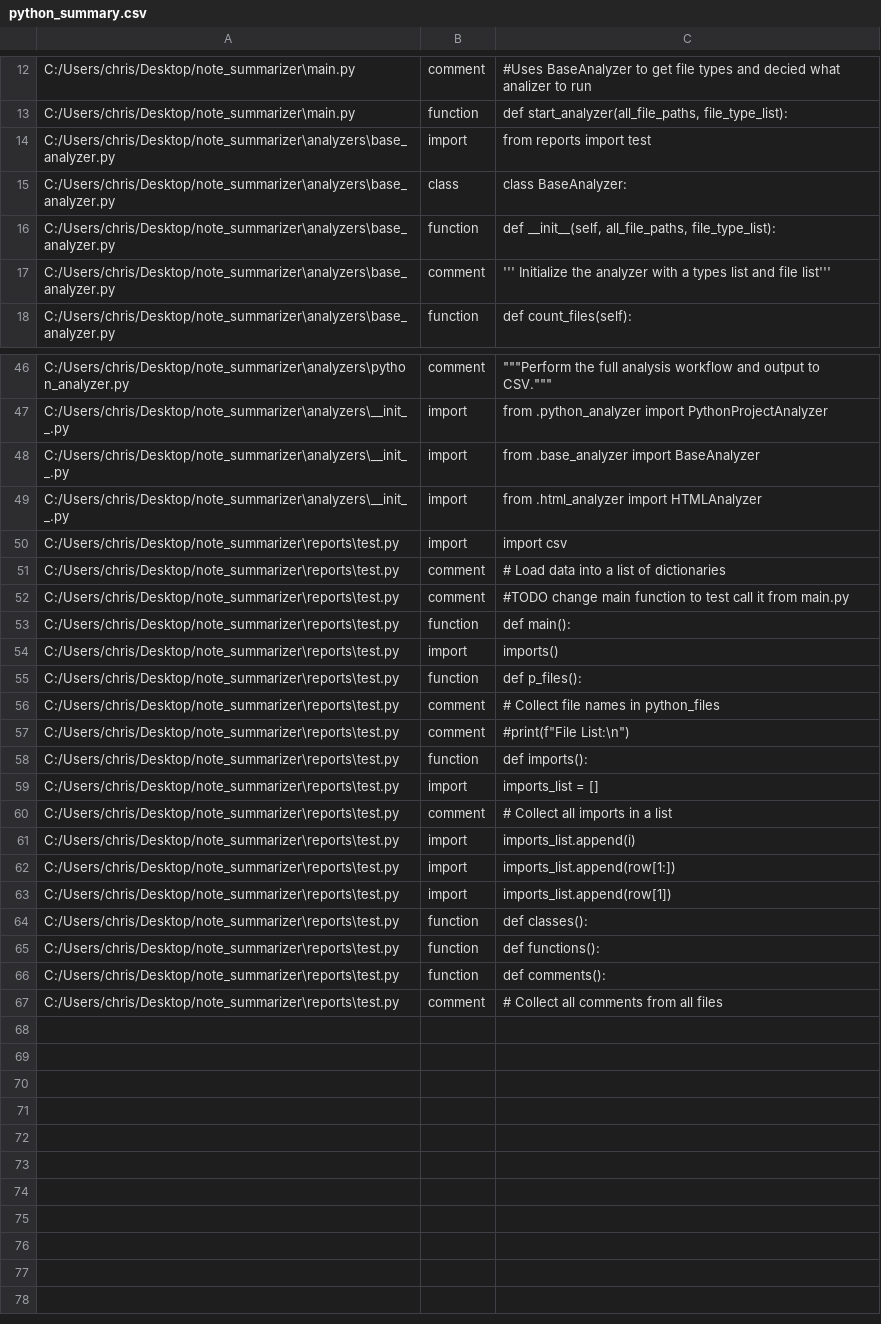
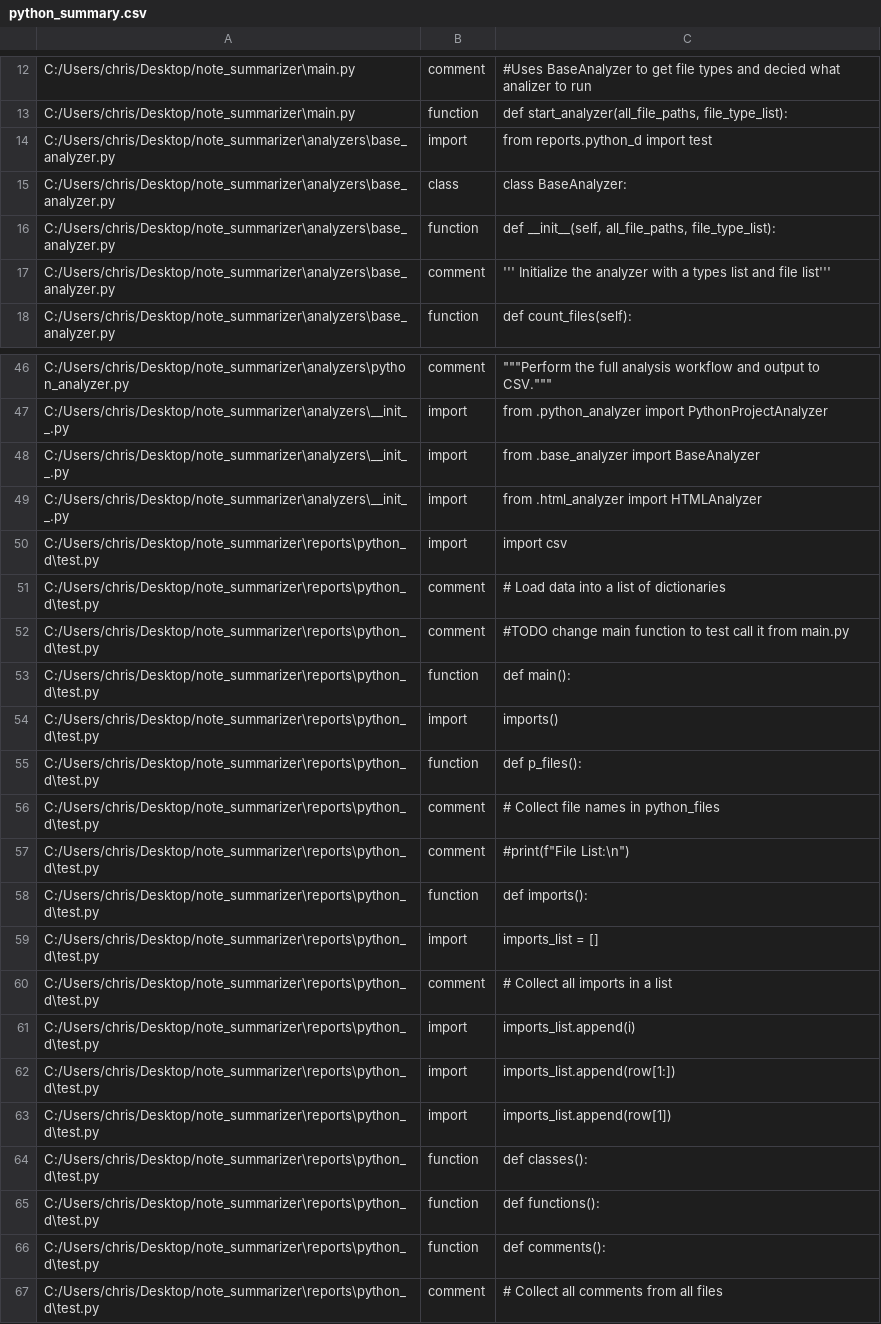
Before and after one commit to kidd1492/note_summarizer, a CSV file: reports/python_d/python_summary.csv (was reports/python_summary.csv), drawn as a sheet; only a part is shown, gaps mark what is left out.

```diff
--- a/reports/python_summary.csv
+++ b/reports/python_d/python_summary.csv
@@ -13,3 +13,3 @@ C:/Users/chris/Desktop/note_summarizer\main.py,comment,#Uses BaseAnalyzer to get
 C:/Users/chris/Desktop/note_summarizer\main.py,function,"def start_analyzer(all_file_paths, file_type_list):"
-C:/Users/chris/Desktop/note_summarizer\analyzers\base_analyzer.py,import,from reports import test
+C:/Users/chris/Desktop/note_summarizer\analyzers\base_analyzer.py,import,from reports.python_d import test
 C:/Users/chris/Desktop/note_summarizer\analyzers\base_analyzer.py,class,class BaseAnalyzer:
@@ -49,19 +49,19 @@ C:/Users/chris/Desktop/note_summarizer\analyzers\__init__.py,import,from .base_a
 C:/Users/chris/Desktop/note_summarizer\analyzers\__init__.py,import,from .html_analyzer import HTMLAnalyzer
-C:/Users/chris/Desktop/note_summarizer\reports\test.py,import,import csv
-C:/Users/chris/Desktop/note_summarizer\reports\test.py,comment,# Load data into a list of dictionaries
-C:/Users/chris/Desktop/note_summarizer\reports\test.py,comment,#TODO change main function to test call it from main.py
-C:/Users/chris/Desktop/note_summarizer\reports\test.py,function,def main():
-C:/Users/chris/Desktop/note_summarizer\reports\test.py,import,imports()
-C:/Users/chris/Desktop/note_summarizer\reports\test.py,function,def p_files():
-C:/Users/chris/Desktop/note_summarizer\reports\test.py,comment,# Collect file names in python_files
-C:/Users/chris/Desktop/note_summarizer\reports\test.py,comment,"#print(f""File List:\n"")"
-C:/Users/chris/Desktop/note_summarizer\reports\test.py,function,def imports():
-C:/Users/chris/Desktop/note_summarizer\reports\test.py,import,imports_list = []
-C:/Users/chris/Desktop/note_summarizer\reports\test.py,comment,# Collect all imports in a list
-C:/Users/chris/Desktop/note_summarizer\reports\test.py,import,imports_list.append(i)
-C:/Users/chris/Desktop/note_summarizer\reports\test.py,import,imports_list.append(row[1:])
-C:/Users/chris/Desktop/note_summarizer\reports\test.py,import,imports_list.append(row[1])
-C:/Users/chris/Desktop/note_summarizer\reports\test.py,function,def classes():
-C:/Users/chris/Desktop/note_summarizer\reports\test.py,function,def functions():
-C:/Users/chris/Desktop/note_summarizer\reports\test.py,function,def comments():
-C:/Users/chris/Desktop/note_summarizer\reports\test.py,comment,# Collect all comments from all files
+C:/Users/chris/Desktop/note_summarizer\reports\python_d\test.py,import,import csv
+C:/Users/chris/Desktop/note_summarizer\reports\python_d\test.py,comment,# Load data into a list of dictionaries
+C:/Users/chris/Desktop/note_summarizer\reports\python_d\test.py,comment,#TODO change main function to test call it from main.py
+C:/Users/chris/Desktop/note_summarizer\reports\python_d\test.py,function,def main():
+C:/Users/chris/Desktop/note_summarizer\reports\python_d\test.py,import,imports()
+C:/Users/chris/Desktop/note_summarizer\reports\python_d\test.py,function,def p_files():
+C:/Users/chris/Desktop/note_summarizer\reports\python_d\test.py,comment,# Collect file names in python_files
+C:/Users/chris/Desktop/note_summarizer\reports\python_d\test.py,comment,"#print(f""File List:\n"")"
+C:/Users/chris/Desktop/note_summarizer\reports\python_d\test.py,function,def imports():
+C:/Users/chris/Desktop/note_summarizer\reports\python_d\test.py,import,imports_list = []
+C:/Users/chris/Desktop/note_summarizer\reports\python_d\test.py,comment,# Collect all imports in a list
+C:/Users/chris/Desktop/note_summarizer\reports\python_d\test.py,import,imports_list.append(i)
+C:/Users/chris/Desktop/note_summarizer\reports\python_d\test.py,import,imports_list.append(row[1:])
+C:/Users/chris/Desktop/note_summarizer\reports\python_d\test.py,import,imports_list.append(row[1])
+C:/Users/chris/Desktop/note_summarizer\reports\python_d\test.py,function,def classes():
+C:/Users/chris/Desktop/note_summarizer\reports\python_d\test.py,function,def functions():
+C:/Users/chris/Desktop/note_summarizer\reports\python_d\test.py,function,def comments():
+C:/Users/chris/Desktop/note_summarizer\reports\python_d\test.py,comment,# Collect all comments from all files
```
Also changed, not shown: 3 other files.
